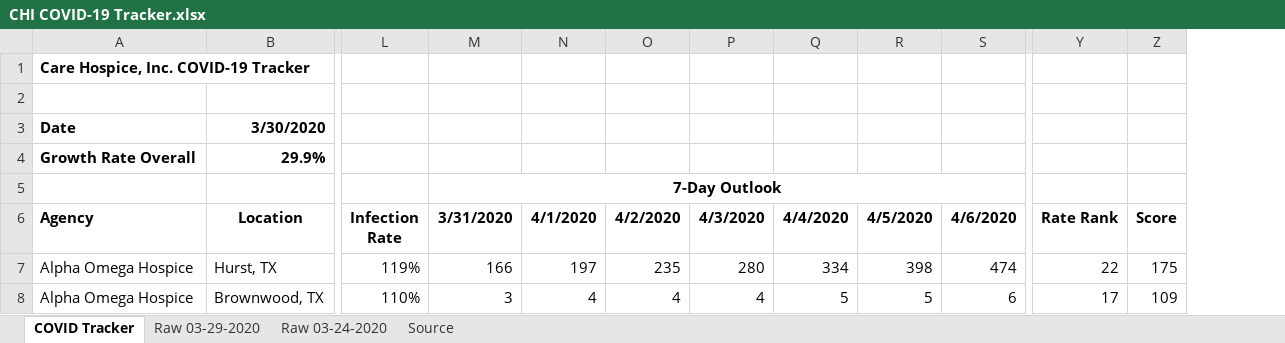
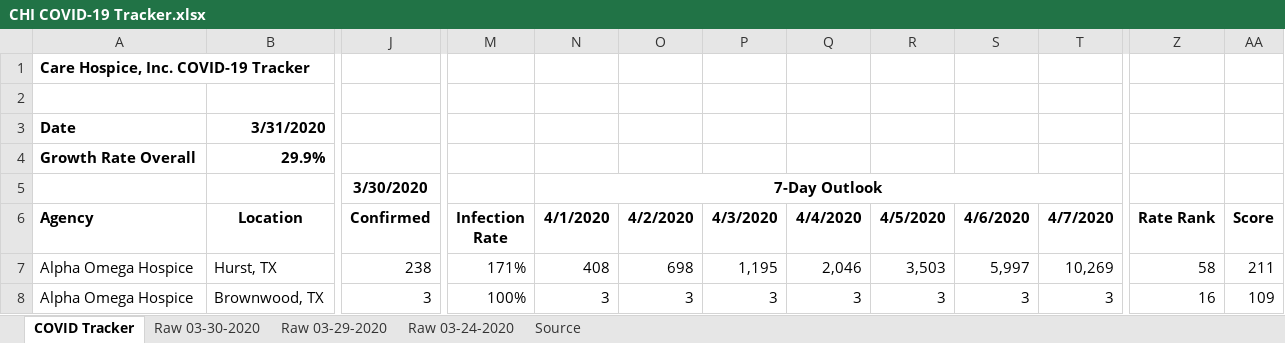
Before and after one commit to andytaylor823/COVID19-tracker, an Excel workbook: CHI COVID-19 Tracker.xlsx, sheet COVID Tracker, drawn as a sheet; only a part is shown, gaps mark what is left out; values as stored, in another font and other column widths than the file's, no borders; conditional formats not drawn; removed rows and columns are numbered as before the commit, all else as after; the diff covers the shown part only; the diff names each change by its address in the sheet, - before the commit and + after, or states it on an @@ line.

```diff
--- a/CHI COVID-19 Tracker.xlsx (sheet COVID Tracker)
+++ b/CHI COVID-19 Tracker.xlsx (sheet COVID Tracker)
+sheet tab: Raw 03-30-2020
+column J (Confirmed), row 5: 3/30/2020; rows 7-8: 238 | 3
-column M (3/31/2020), row 5: 7-Day Outlook; rows 7-8: 166 | 3
+column T (4/7/2020), rows 7-8: 10,269 | 3
-B3 (Location): 3/30/2020
+B3 (Location): 3/31/2020
-N5 (4/1/2020): (empty)
+N5 (4/1/2020): 7-Day Outlook
+N5:T5 merged
-M7 (Infection Rate): 119%
+M7 (Infection Rate): 171%
-N7 (4/1/2020): 197
+N7 (4/1/2020): 408
-O7 (4/2/2020): 235
+O7 (4/2/2020): 698
-P7 (4/3/2020): 280
+P7 (4/3/2020): 1,195
-Q7 (4/4/2020): 334
+Q7 (4/4/2020): 2,046
-R7 (4/5/2020): 398
+R7 (4/5/2020): 3,503
-S7 (4/6/2020): 474
+S7 (4/6/2020): 5,997
-Z7 (Rate Rank): 22
+Z7 (Rate Rank): 58
-AA7 (Score): 175
+AA7 (Score): 211
-M8 (Infection Rate): 110%
+M8 (Infection Rate): 100%
-N8 (4/1/2020): 4
+N8 (4/1/2020): 3
-O8 (4/2/2020): 4
+O8 (4/2/2020): 3
-P8 (4/3/2020): 4
+P8 (4/3/2020): 3
-Q8 (4/4/2020): 5
+Q8 (4/4/2020): 3
-R8 (4/5/2020): 5
+R8 (4/5/2020): 3
-S8 (4/6/2020): 6
+S8 (4/6/2020): 3
-Z8 (Rate Rank): 17
+Z8 (Rate Rank): 16
```
Also changed, not shown: 528 edited cells elsewhere in this sheet, formulas that keep their value.
